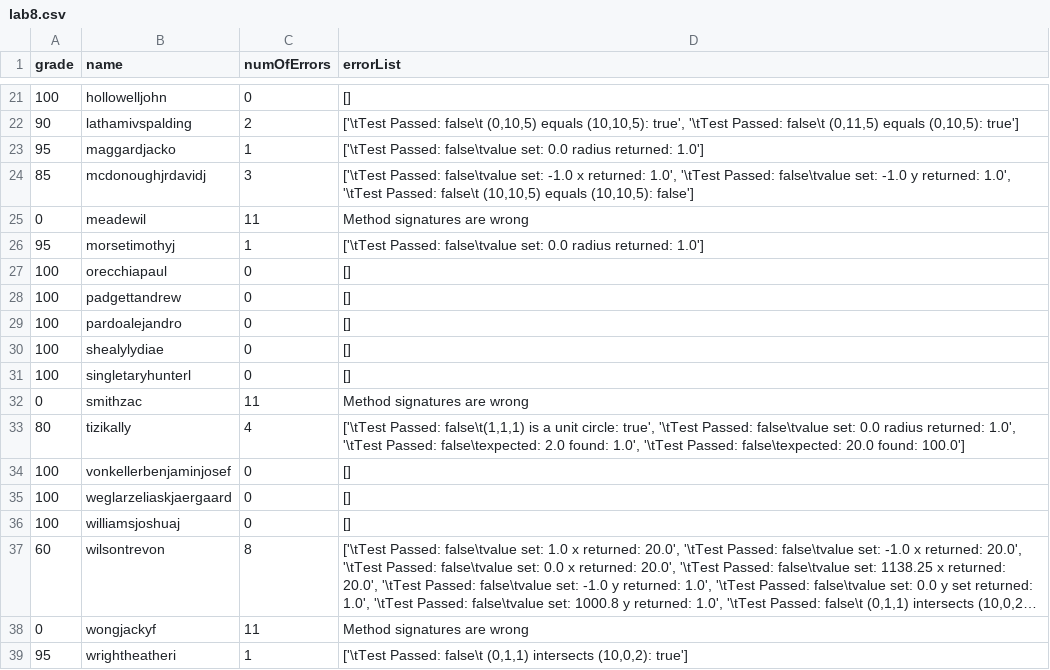
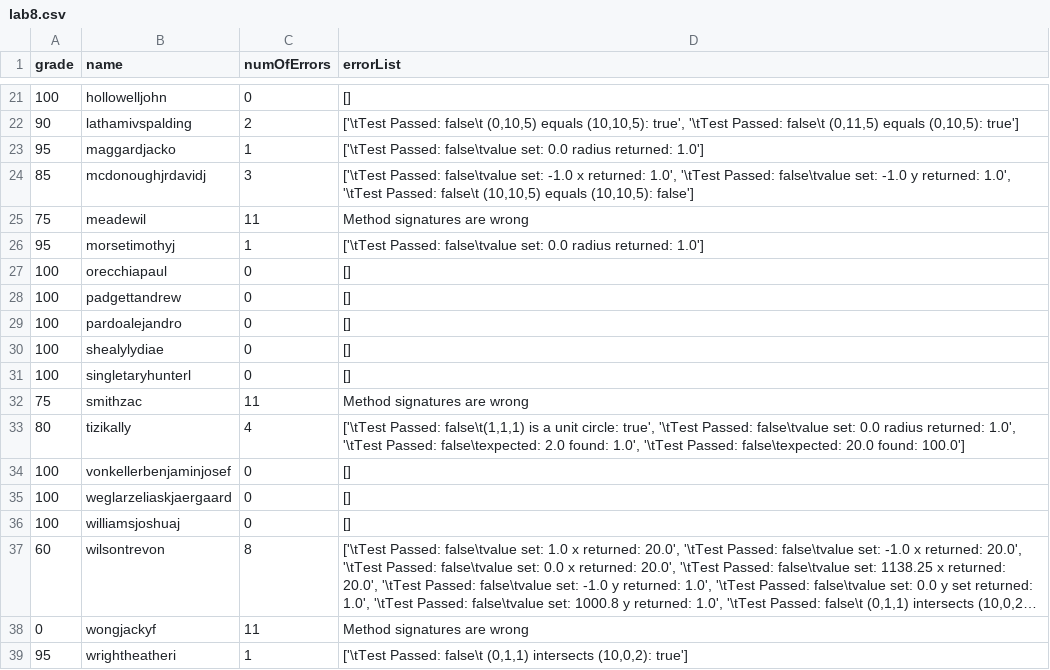
Before and after one commit to Walter-Shaffer/1061-TA-F17, a CSV file: results/lab8.csv, drawn as a sheet; only a part is shown, gaps mark what is left out; long unchanged cells end in ….

Commit message:
partial credit

```diff
--- a/results/lab8.csv
+++ b/results/lab8.csv
@@ -24,3 +24,3 @@
 "85","mcdonoughjrdavidj","3","['\tTest Passed: false\tvalue set: -1.0 x returned: 1.0', '\tTest Passed: false\tvalue set: -1.0 y returned: 1.0', '\tTest Passed: false\t (10,10,5) equals (10,10,5): false']"
-"0","meadewil","11","Method signatures are wrong"
+"75","meadewil","11","Method signatures are wrong"
 "95","morsetimothyj","1","['\tTest Passed: false\tvalue set: 0.0 radius returned: 1.0']"
@@ -31,3 +31,3 @@
 "100","singletaryhunterl","0","[]"
-"0","smithzac","11","Method signatures are wrong"
+"75","smithzac","11","Method signatures are wrong"
 "80","tizikally","4","['\tTest Passed: false\t(1,1,1) is a unit circle: true', '\tTest Passed: false\tvalue set: 0.0 radius returned: 1.0', '\tTest Passed: false\texpected: 2.0 found: 1.0', '\tTest Passed: false\texpected: 20.0 found: 100.0']"
```
